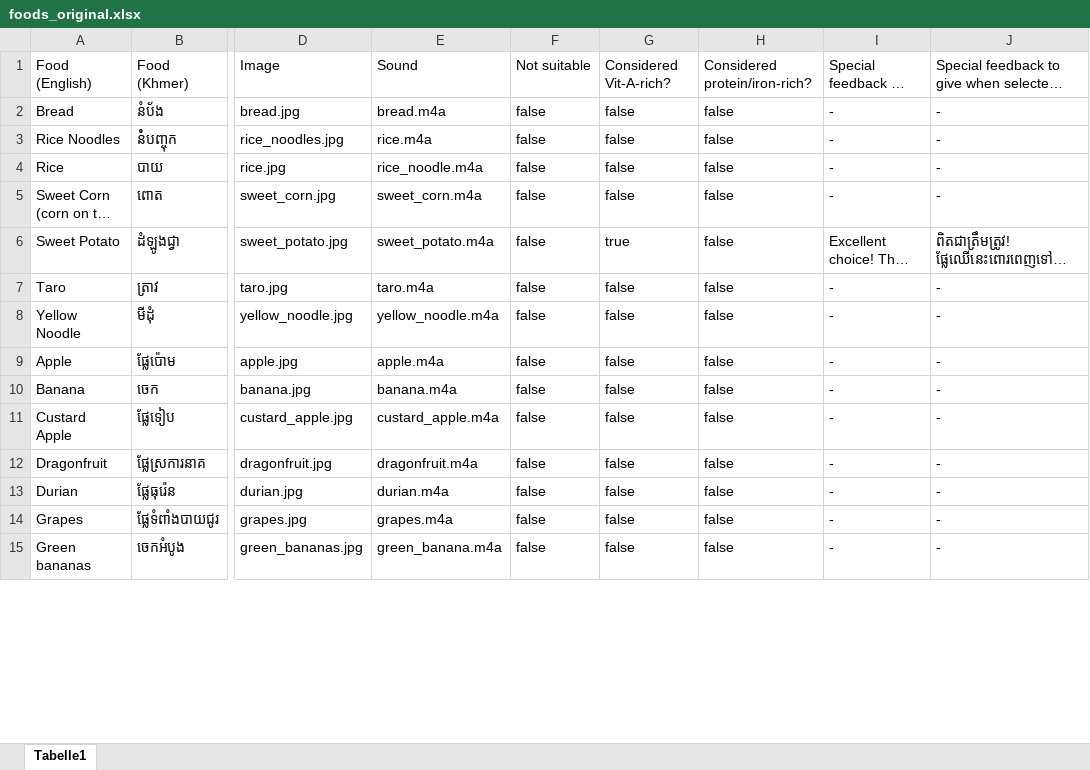
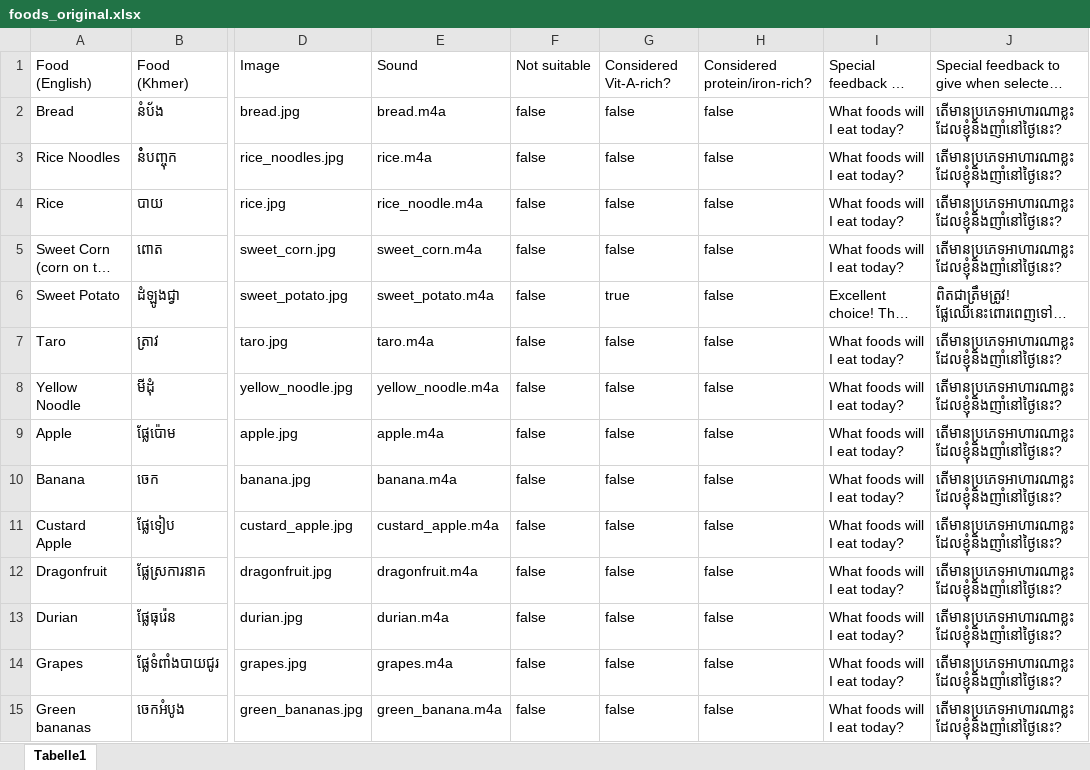
Before and after one commit to seherm/HappyBaby, an Excel workbook: app/src/main/assets/foodList/foods_original.xlsx, sheet Tabelle1, drawn as a sheet; only a part is shown, gaps mark what is left out; long unchanged cells end in …; values as stored, in another font and other column widths than the file's, no borders; table styles not drawn; the diff covers the shown part only; the diff names each change by its address in the sheet, - before the commit and + after, or states it on an @@ line.

Commit message:
adapted foods list

```diff
--- a/app/src/main/assets/foodList/foods_original.xlsx (sheet Tabelle1)
+++ b/app/src/main/assets/foodList/foods_original.xlsx (sheet Tabelle1)
-I2:I5: -
+I2:I5: What foods will I eat today?
-J2:J5: -
+J2:J5: តើមានប្រភេទអាហារណាខ្លះដែលខ្ញុំនិងញាំនៅថ្ងៃនេះ?
-I7:I15: -
+I7:I15: What foods will I eat today?
-J7:J15: -
+J7:J15: តើមានប្រភេទអាហារណាខ្លះដែលខ្ញុំនិងញាំនៅថ្ងៃនេះ?
```
Also changed, not shown: 1 removed row and 141 edited cells elsewhere in this sheet, 11 other files.
